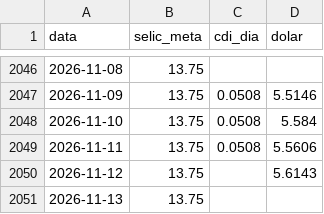
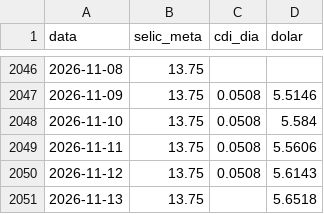
Before and after one commit to pietrosalvador5-boop/painel-previmpa, a CSV file: dados/juros.csv, drawn as a sheet; only a part is shown, gaps mark what is left out.

```diff
--- a/dados/juros.csv
+++ b/dados/juros.csv
@@ -2049,3 +2049,3 @@ data,selic_meta,cdi_dia,dolar
 2026-11-11,13.75,0.0508,5.5606
-2026-11-12,13.75,,5.6143
-2026-11-13,13.75,,
+2026-11-12,13.75,0.0508,5.6143
+2026-11-13,13.75,,5.6518
```
Also changed, not shown: dados/bolsa.csv, 1 other file.
